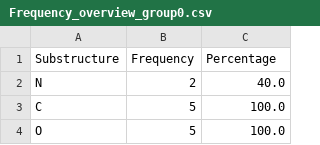
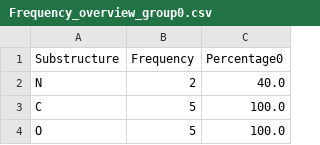
Before and after one commit to moltools/GraphMiner, a CSV file: Frequency_overview_group0.csv, drawn as a sheet; only a part is shown.

```diff
--- a/Frequency_overview_group0.csv
+++ b/Frequency_overview_group0.csv
@@ -1,2 +1,2 @@
-Substructure,Frequency,Percentage
+Substructure,Frequency,Percentage0
 N,2,40.0
```
Also changed, not shown: 6 other files.
